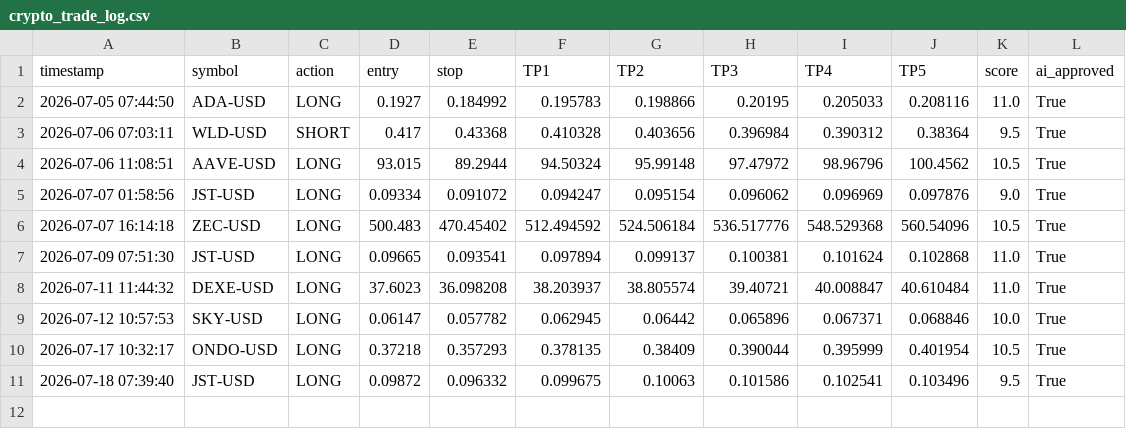
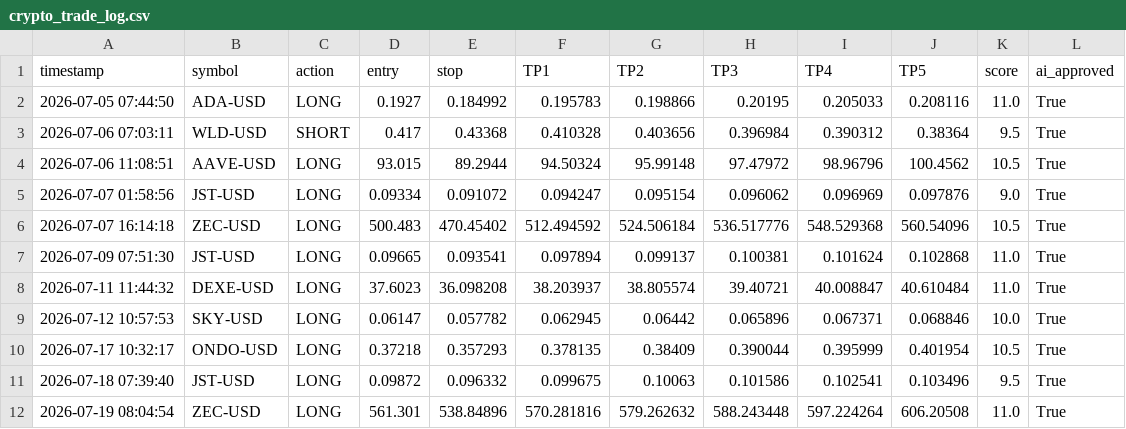
Before and after one commit to mubashirakram8175-G/Rana-Mubashir-Crypto-signal-Bot, a CSV file: crypto_trade_log.csv, drawn as a sheet; the diff names each change by its address in the sheet, - before the commit and + after, or states it on an @@ line.

```diff
--- a/crypto_trade_log.csv
+++ b/crypto_trade_log.csv
+row 12: 2026-07-19 08:04:54 | ZEC-USD | LONG | 561.301 | 538.84896 | 570.281816 | 579.262632 | 588.243448 | 597.224264 | 606.20508 | 11.0 | True
```
Also changed, not shown: crypto_open_trades.csv, crypto_trade_results.csv, 1 other file.
